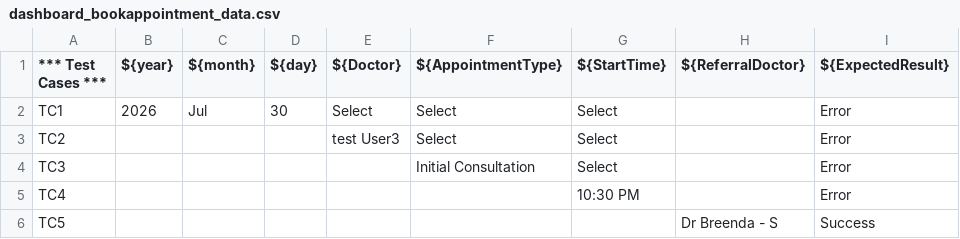
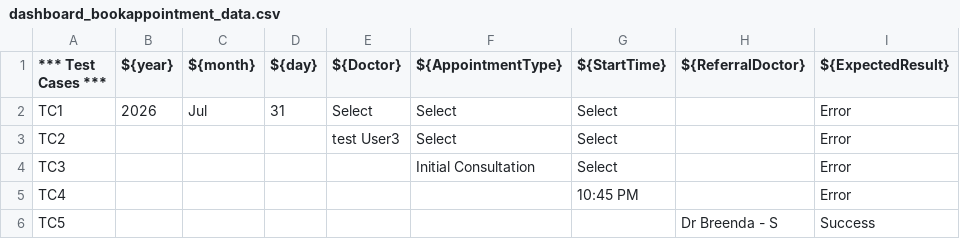
Before and after one commit to shweta368/Bijib-PMS, a CSV file: data/dashboard_bookappointment_data.csv, drawn as a sheet; only a part is shown; the diff names each change by its address in the sheet, - before the commit and + after, or states it on an @@ line.

```diff
--- a/data/dashboard_bookappointment_data.csv
+++ b/data/dashboard_bookappointment_data.csv
-D2 (${day}): 30
+D2 (${day}): 31
-G5 (${StartTime}): 10:30 PM
+G5 (${StartTime}): 10:45 PM
```
Also changed, not shown: data/add_patient_data.csv, data/calendar_bookappointment_data.csv, 16 other files.
